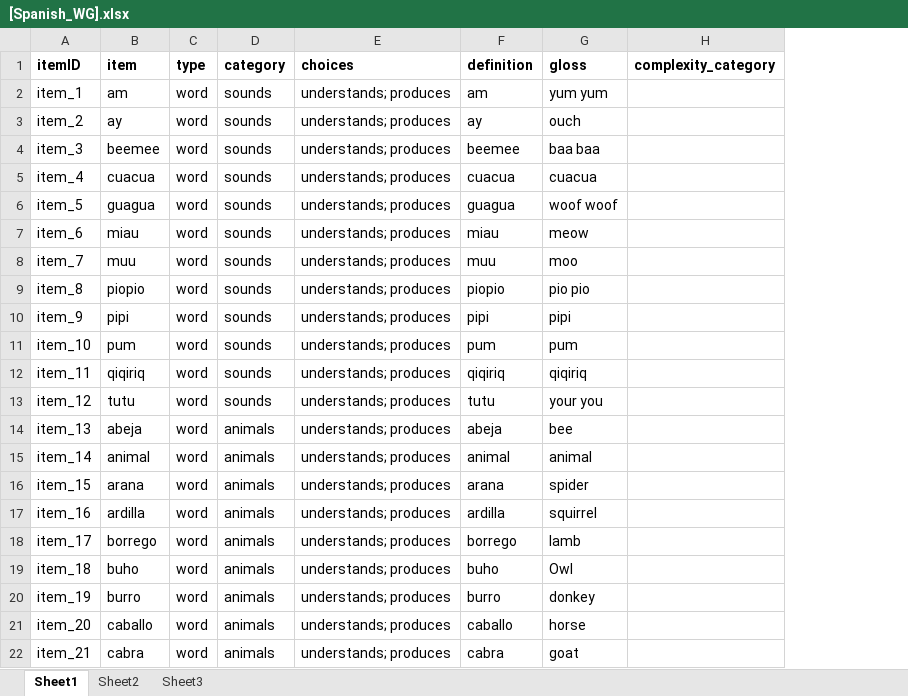
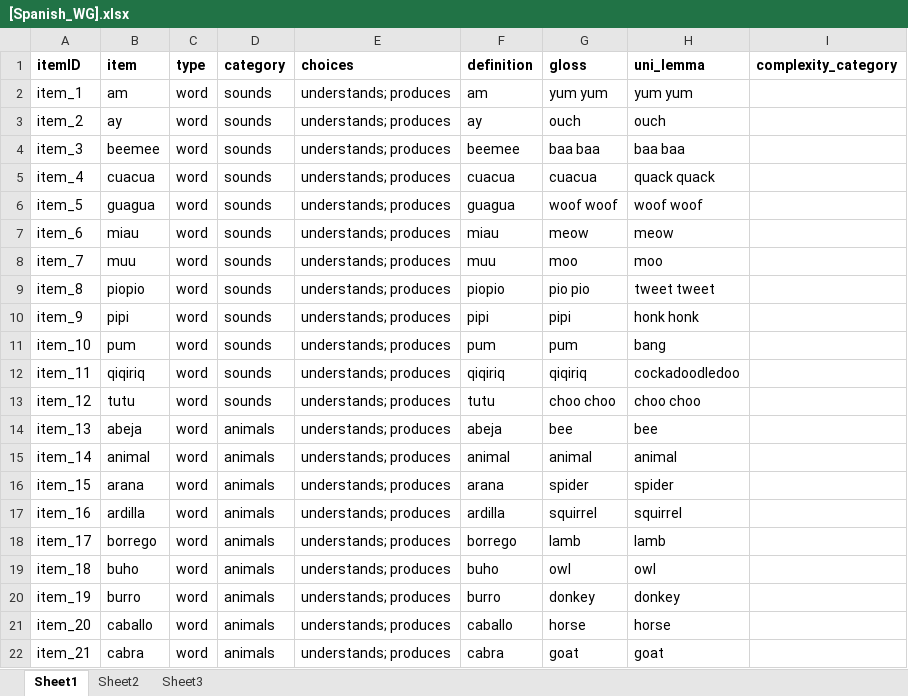
Before and after one commit to langcog/wordbank, an Excel workbook: raw_data/Spanish_WG/[Spanish_WG].xlsx, sheet Sheet1, drawn as a sheet; only a part is shown; values as stored, in another font and other column widths than the file's, no borders; the diff names each change by its address in the sheet, - before the commit and + after, or states it on an @@ line.

Commit message:
Spanish WG uni_lemma mapping

```diff
--- a/raw_data/Spanish_WG/[Spanish_WG].xlsx (sheet Sheet1)
+++ b/raw_data/Spanish_WG/[Spanish_WG].xlsx (sheet Sheet1)
+column H (uni_lemma), rows 2-22: yum yum | ouch | baa baa | quack quack | woof woof | meow | moo | tweet tweet | honk honk | bang | cockadoodledoo | choo choo | bee | animal | spider | squirrel | lamb | owl | donkey | horse | goat
-G13 (gloss): your you
+G13 (gloss): choo choo
-G19 (gloss): Owl
+G19 (gloss): owl
```
Also changed, not shown: raw_data/English_WG/[English_WG].xlsx, raw_data/Norwegian_WG/[Norwegian_WG].xlsx, 1 other file.
